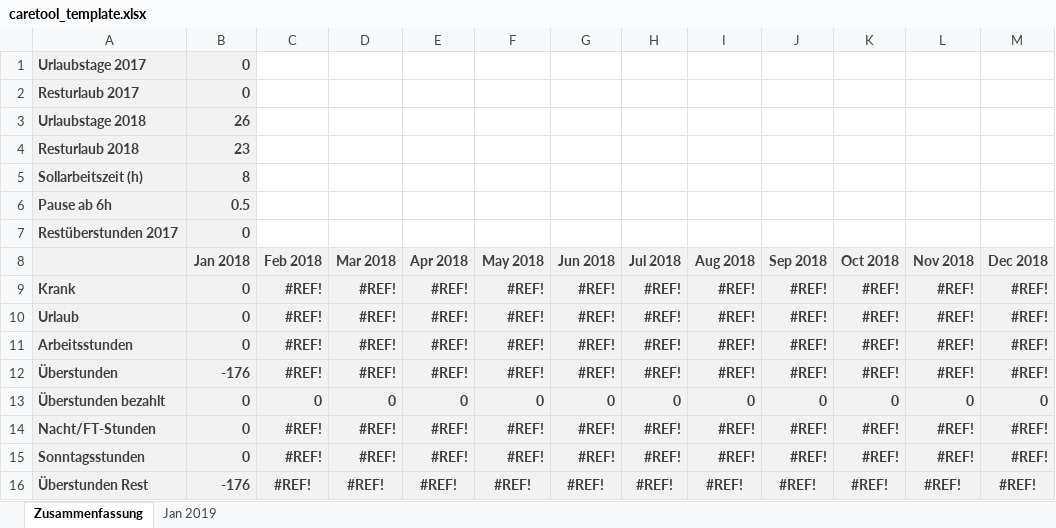
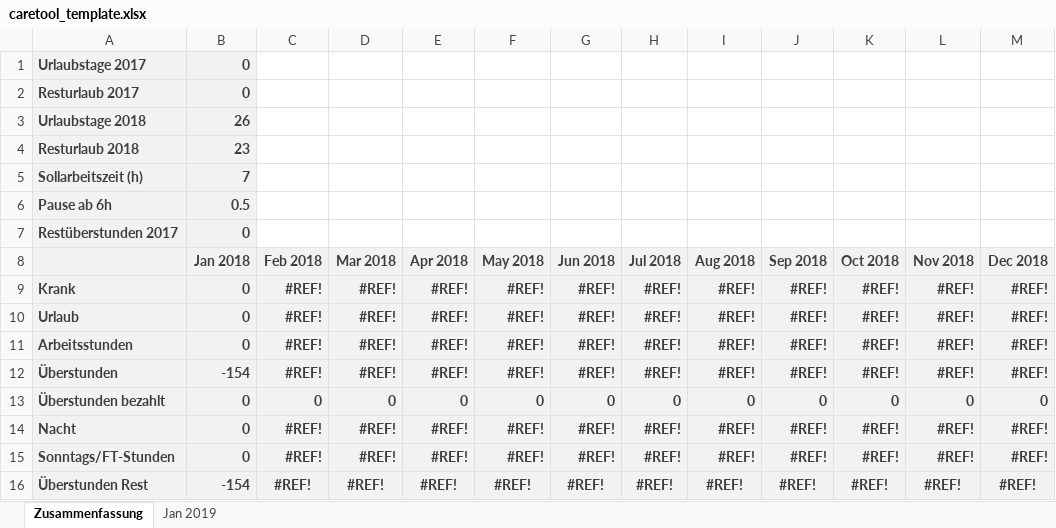
Before and after one commit to ewoelfel/caretool, an Excel workbook: src/main/resources/caretool_template.xlsx, sheet Zusammenfassung, drawn as a sheet; values as stored, in another font and other column widths than the file's, no borders; the diff names each change by its address in the sheet, - before the commit and + after, or states it on an @@ line.

```diff
--- a/src/main/resources/caretool_template.xlsx (sheet Zusammenfassung)
+++ b/src/main/resources/caretool_template.xlsx (sheet Zusammenfassung)
-B5 (Jan 2018): 8
+B5 (Jan 2018): 7
-B12 (Jan 2018): -176
+B12 (Jan 2018): -154
-A14: Nacht/FT-Stunden
+A14: Nacht
-A15: Sonntagsstunden
+A15: Sonntags/FT-Stunden
-B16 (Jan 2018): -176
+B16 (Jan 2018): -154
```
Also changed, not shown: sheet Jan 2019, formulas that keep their value.
